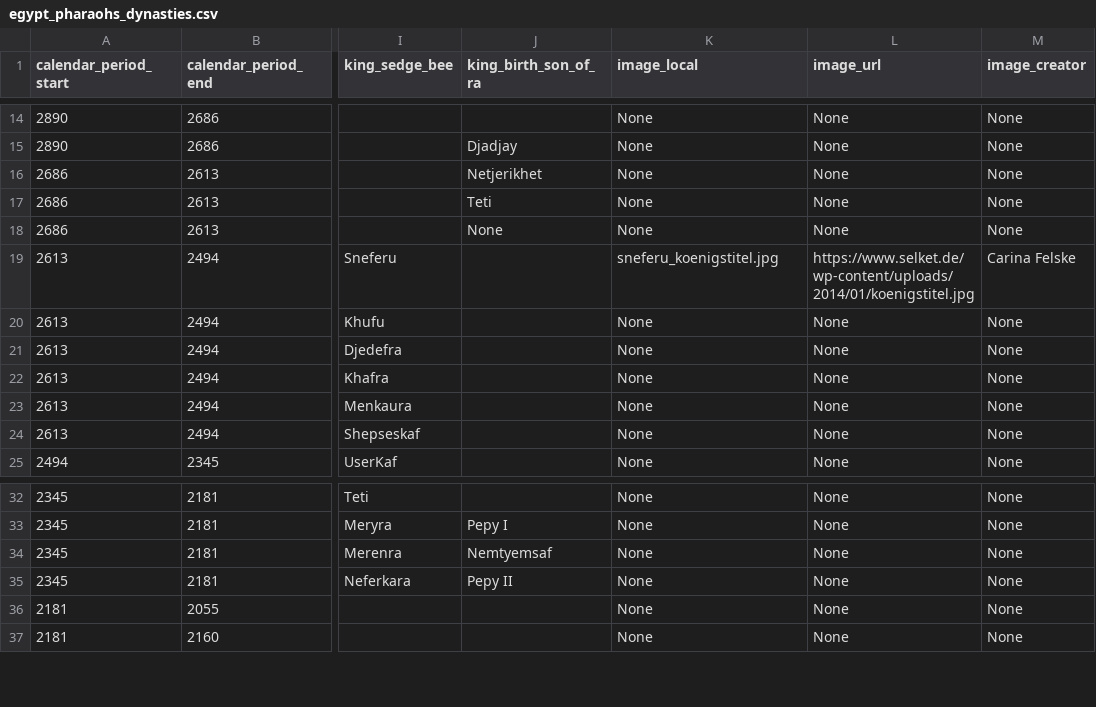
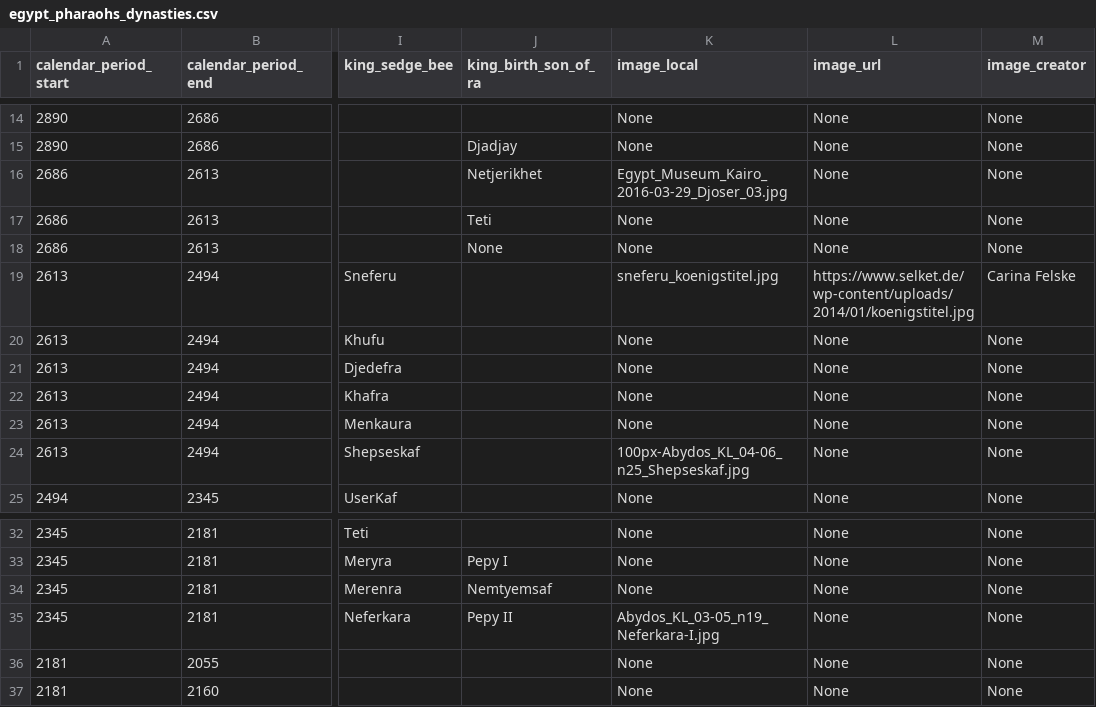
Before and after one commit to IloBe/Egypt-Pharaoh-Hieroglyphs, a CSV file: Egypt_Pharaoh_Hieroglyphs/data/egypt_pharaohs_dynasties.csv, drawn as a sheet; only a part is shown, gaps mark what is left out; the diff names each change by its address in the sheet, - before the commit and + after, or states it on an @@ line.

Commit message:
Feat: add some images of old kingdom period

```diff
--- a/Egypt_Pharaoh_Hieroglyphs/data/egypt_pharaohs_dynasties.csv
+++ b/Egypt_Pharaoh_Hieroglyphs/data/egypt_pharaohs_dynasties.csv
-K16 (image_local): None
+K16 (image_local): Egypt_Museum_Kairo_2016-03-29_Djoser_03.jpg
-K24 (image_local): None
+K24 (image_local): 100px-Abydos_KL_04-06_n25_Shepseskaf.jpg
-K35 (image_local): None
+K35 (image_local): Abydos_KL_03-05_n19_Neferkara-I.jpg
```
Also changed, not shown: 3 other files.
